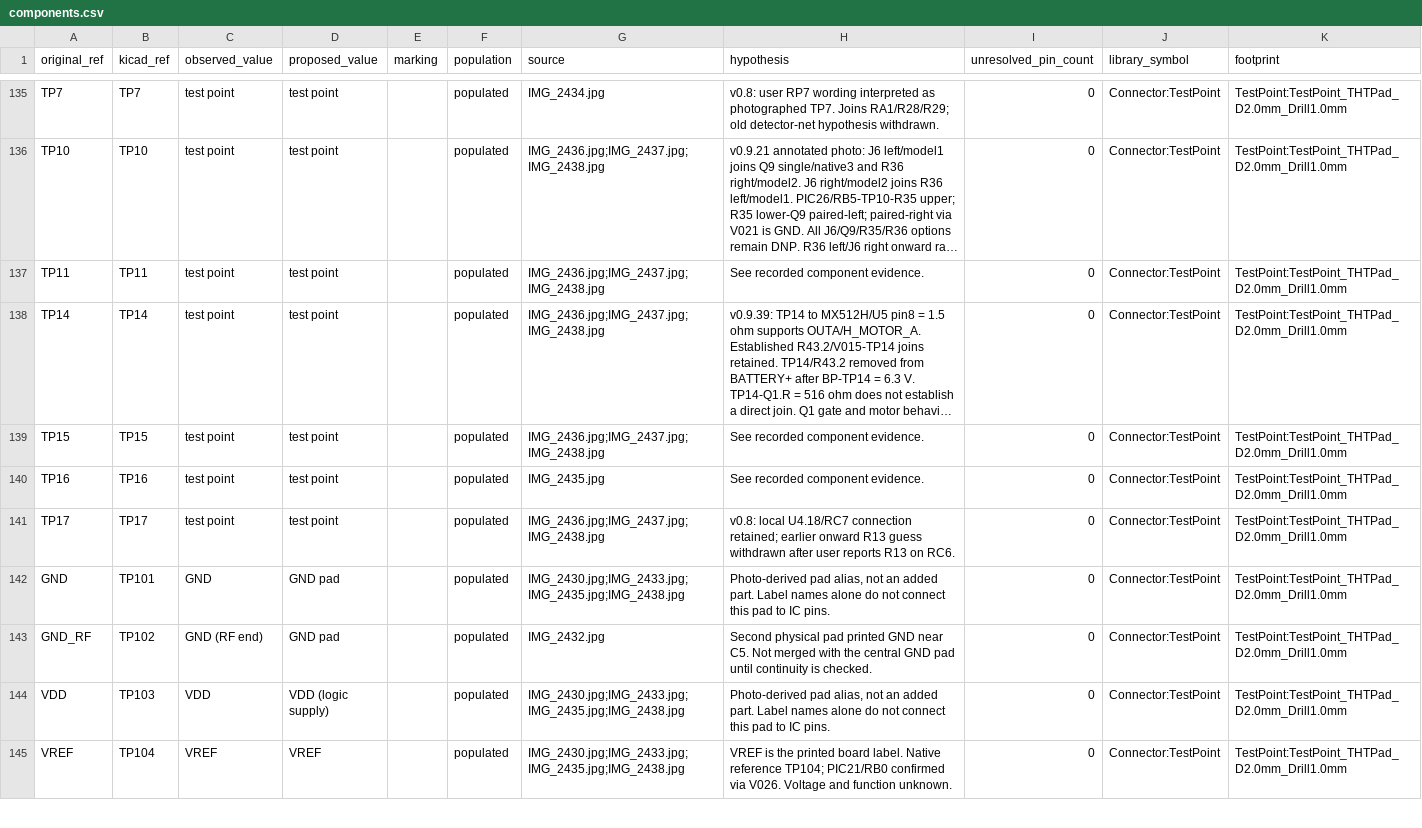
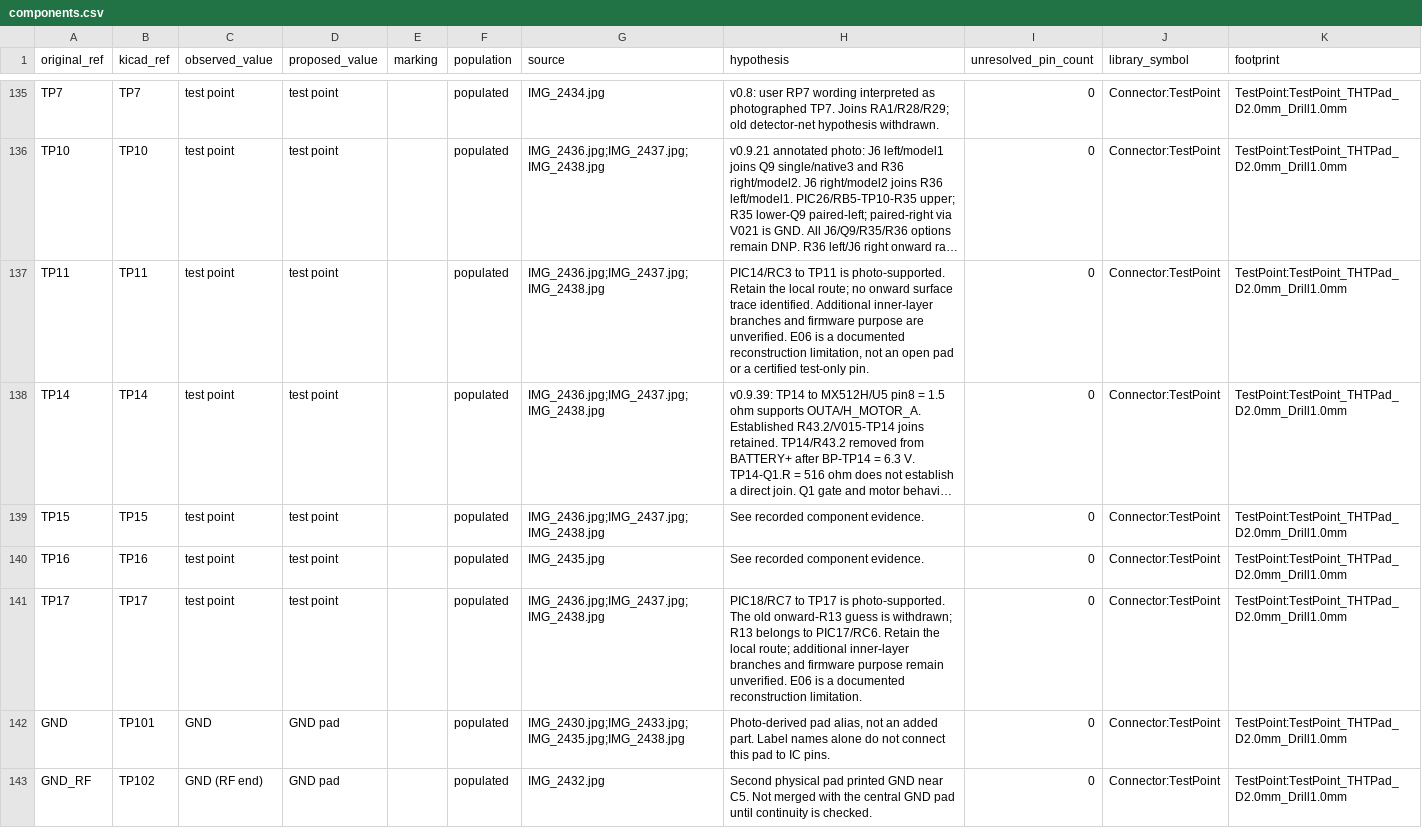
Before and after one commit to kerby2000/PetSafe-PCB, a CSV file: evidence/components.csv, drawn as a sheet; only a part is shown, gaps mark what is left out; the shorter side is filled out with more unchanged rows; long unchanged cells end in …; the diff names each change by its address in the sheet, - before the commit and + after, or states it on an @@ line.

```diff
--- a/evidence/components.csv
+++ b/evidence/components.csv
-H137 (hypothesis): See recorded component evidence.
+H137 (hypothesis): PIC14/RC3 to TP11 is photo-supported. Retain the local route; no onward surface trace identified. Additional inner-layer branches and firmware purpose are unverified. E06 is a documented reconstruction limitation, not an open pad or a certified test-only pin.
-H141 (hypothesis): v0.8: local U4.18/RC7 connection retained; earlier onward R13 guess withdrawn after user reports R13 on RC6.
+H141 (hypothesis): PIC18/RC7 to TP17 is photo-supported. The old onward-R13 guess is withdrawn; R13 belongs to PIC17/RC6. Retain the local route; additional inner-layer branches and firmware purpose remain unverified. E06 is a documented reconstruction limitation.
```
Also changed, not shown: evidence/completion_audit.csv, evidence/pic_gpio_status.csv, 45 other files.
